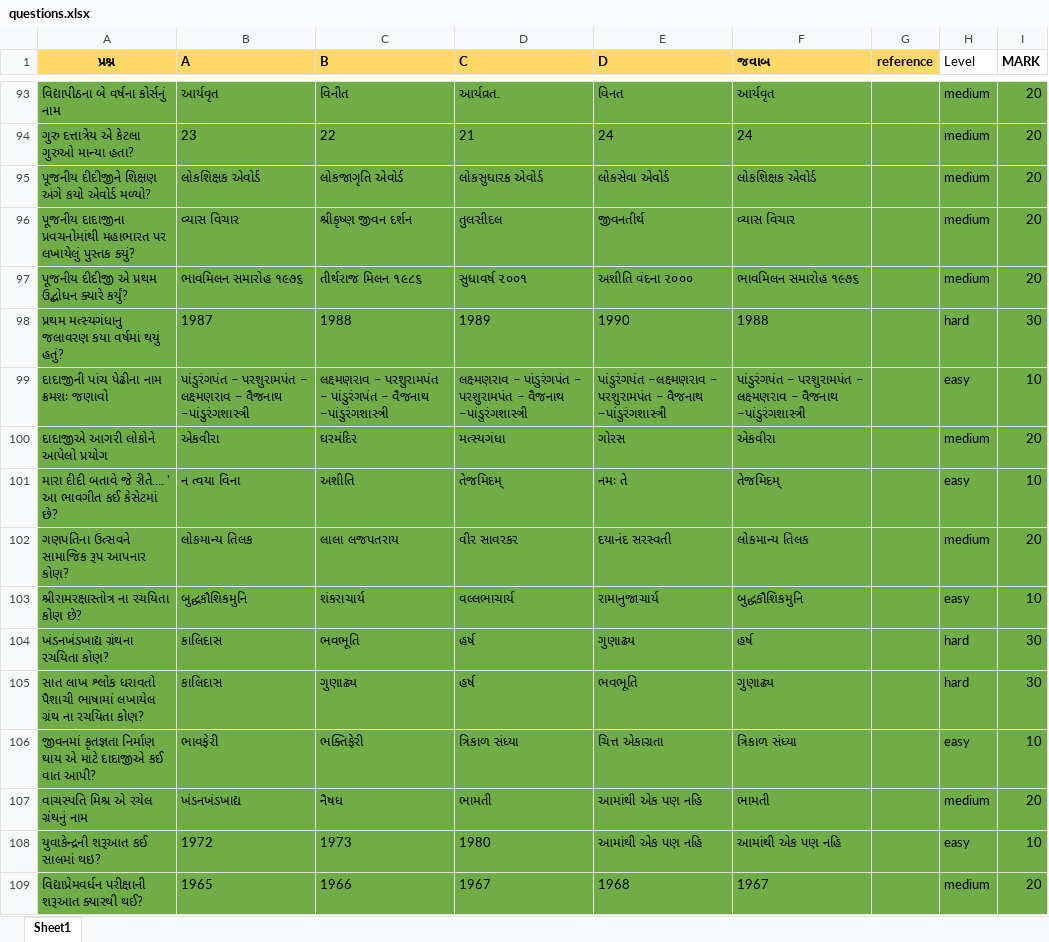
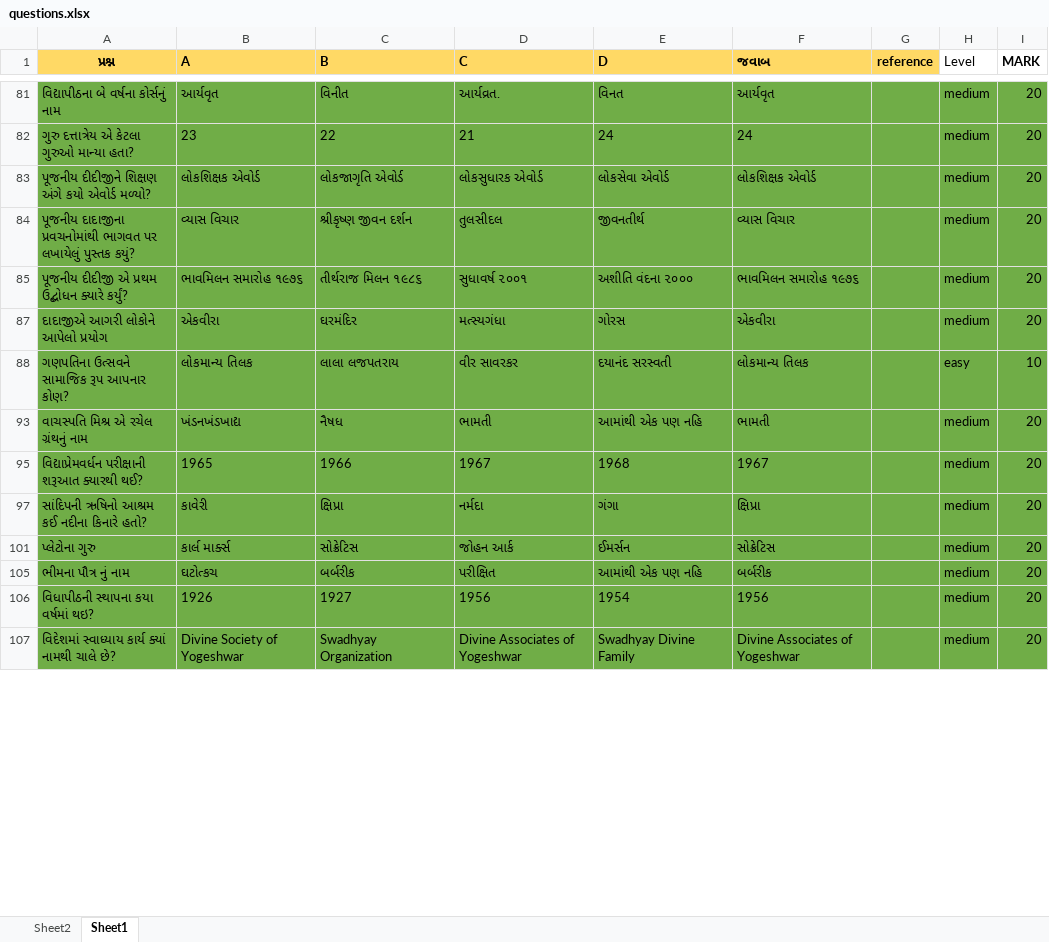
Before and after one commit to cdmathukiya/quiz, an Excel workbook: storage/seeders/questions.xlsx, sheet Sheet1, drawn as a sheet; only a part is shown, gaps mark what is left out; the shorter side is filled out with more unchanged rows; values as stored, in another font and other column widths than the file's, no borders; removed rows and columns are numbered as before the commit, all else as after; the diff covers the shown part only; the diff names each change by its address in the sheet, - before the commit and + after, or states it on an @@ line.

```diff
--- a/storage/seeders/questions.xlsx (sheet Sheet1)
+++ b/storage/seeders/questions.xlsx (sheet Sheet1)
+sheet tab: Sheet2
-A84 (પ્રશ્ન): …દાદાજીના પ્રવચનોમાંથી મહાભારત પર લખાયેલું…
+A84 (પ્રશ્ન): …દાદાજીના પ્રવચનોમાંથી ભાગવત પર લખાયેલું…
-row 98: પ્રથમ મત્સ્યગંધાનુ જલાવરણ કયા વર્ષમાં થયું હતું? | 1987 | 1988 | 1989 | 1990 | 1988 |  | hard | 30
@@ row 99 hidden: દાદાજીની પાંચ પેઢીના નામ ક્રમશઃ જણાવો | પાંડુરંગપંત – પરશુરામપંત – લક્ષ્મણરાવ – વૈજનાથ –પાંડુરંગશાસ્ત્રી | લક્ષ્મણરાવ – પરશુરામપંત – પાંડુરંગપંત – વૈજનાથ –પાંડુરંગશાસ્ત્રી | લક્ષ્મણરાવ – પાંડુરંગપંત – પરશુરામપંત – વૈજનાથ –પાંડુરંગશાસ્ત્રી | પાંડુરંગપંત –લક્ષ્મણરાવ – પરશુરામપંત – વૈજનાથ –પાંડુરંગશાસ્ત્રી | પાંડુરંગપંત – પરશુરામપંત – લક્ષ્મણરાવ – વૈજનાથ –પાંડુરંગશાસ્ત્રી |  | easy | 10 @@
-row 101: મારા દીદી બતાવે જે રીતે.... ' આ ભાવગીત કઈ કેસેટમાં છે? | ન ત્વયા વિના | અશીતિ | તેજમિદમ્ | નમઃ તે | તેજમિદમ્ |  | easy | 10
-H88 (Level): medium
+H88 (Level): easy
-I88 (MARK): 20
+I88 (MARK): 10
@@ row 103 hidden: શ્રીરામરક્ષાસ્તોત્ર ના રચયિતા કોણ છે? | બુદ્ધકૌશિકમુનિ | શંકરાચાર્ય | વલ્લભાચાર્ય | રામાનુજાચાર્ય | બુદ્ધકૌશિકમુનિ |  | easy | 10 @@
@@ row 104 hidden: ખંડનખંડખાદ્ય ગ્રંથના રચયિતા કોણ? | કાલિદાસ | ભવભૂતિ | હર્ષ | ગુણાઢ્ય | હર્ષ |  | hard | 30 @@
@@ row 105 hidden: સાત લાખ શ્લોક ધરાવતો પૈશાચી ભાષામાં લખાયેલ ગ્રંથ ના રચયિતા કોણ? | કાલિદાસ | ગુણાઢ્ય | હર્ષ | ભવભૂતિ | ગુણાઢ્ય |  | hard | 30 @@
@@ row 106 hidden: જીવનમાં કૃતજ્ઞતા નિર્માણ થાય એ માટે દાદાજીએ કઈ વાત આપી? | ભાવફેરી | ભક્તિફેરી | ત્રિકાળ સંધ્યા | ચિત્ત એકાગ્રતા | ત્રિકાળ સંધ્યા |  | easy | 10 @@
-row 108: યુવાકેન્દ્રની શરૂઆત કઈ સાલમાં થઇ? | 1972 | 1973 | 1980 | આમાંથી એક પણ નહિ | આમાંથી એક પણ નહિ |  | easy | 10
```
Also changed, not shown: 9 added rows, 18 removed rows, 52 hidden or unhidden rows and 4 edited cells elsewhere in this sheet, hidden cells, 2 other files.
